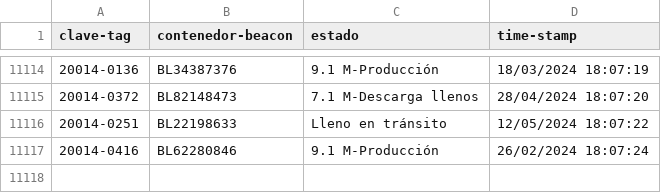
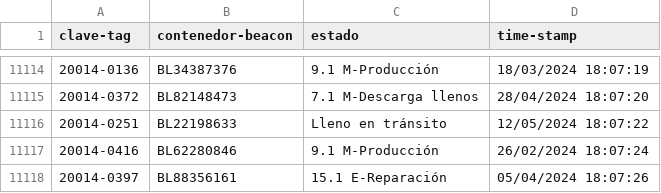
Before and after one commit to JavierNavaridasM/SmartContainerAUTO, a CSV file: DatosBLEAzure.csv, drawn as a sheet; only a part is shown, gaps mark what is left out.

```diff
--- a/DatosBLEAzure.csv
+++ b/DatosBLEAzure.csv
@@ -11117 +11117,2 @@ clave-tag,contenedor-beacon,estado,time-stamp
 20014-0416,BL62280846,9.1 M-Producción,26/02/2024 18:07:24
+20014-0397,BL88356161,15.1 E-Reparación,05/04/2024 18:07:26
```
Also changed, not shown: 1 other file.
